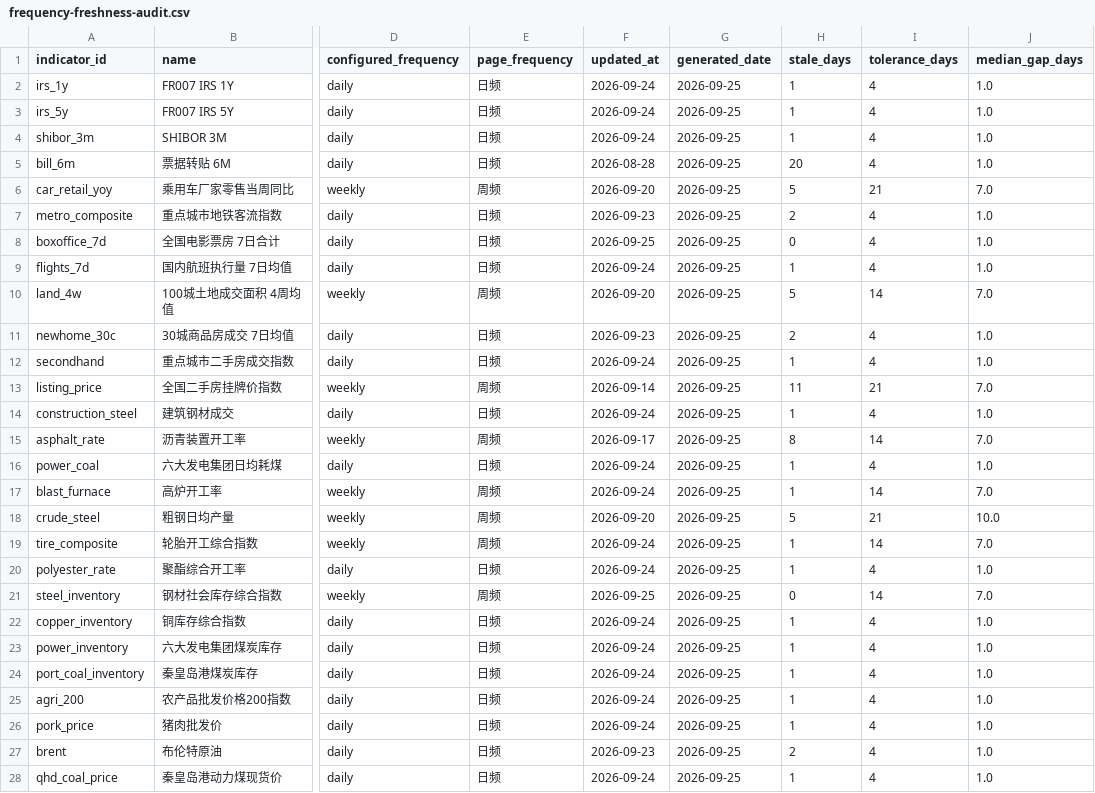
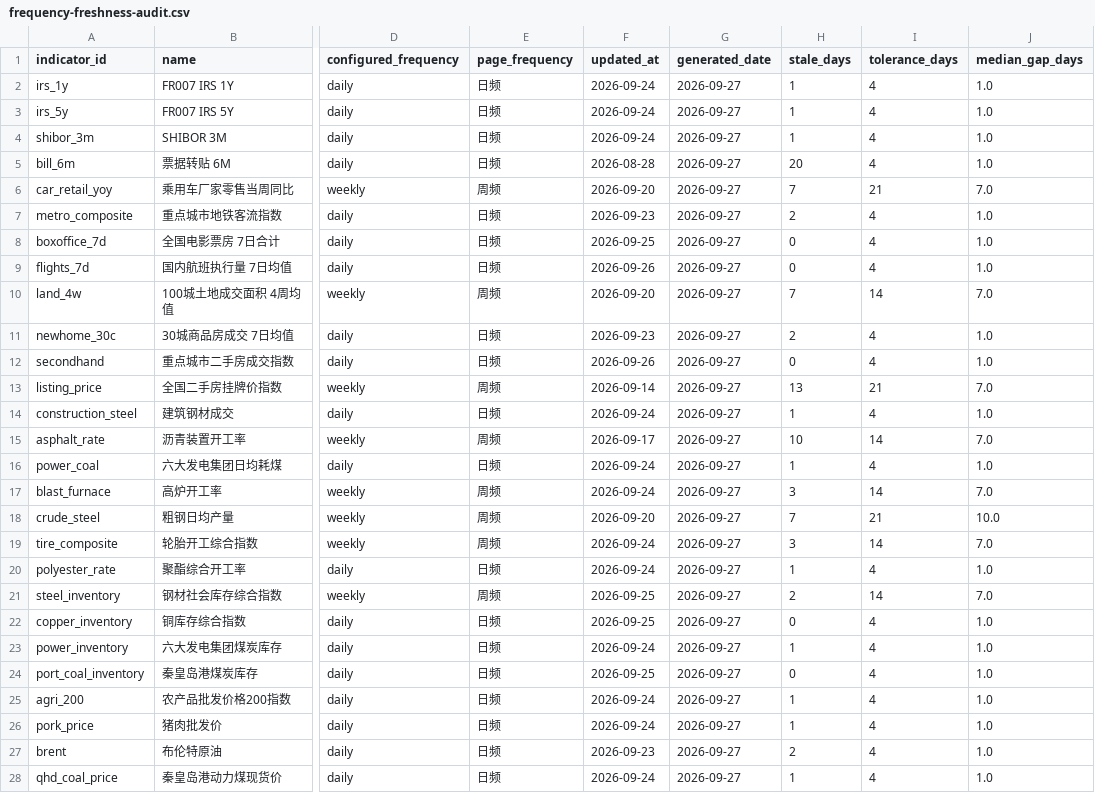
Before and after one commit to wangzhwiei/macro-dashboard, a CSV file: outputs/frequency-freshness-audit.csv, drawn as a sheet; only a part is shown, gaps mark what is left out; the diff covers the shown part only; the diff names each change by its address in the sheet, - before the commit and + after, or states it on an @@ line.

```diff
--- a/outputs/frequency-freshness-audit.csv
+++ b/outputs/frequency-freshness-audit.csv
-G2:G28 (generated_date): 2026-09-25
+G2:G28 (generated_date): 2026-09-27
-H6 (stale_days): 5
+H6 (stale_days): 7
-F9 (updated_at): 2026-09-24
+F9 (updated_at): 2026-09-26
-H9 (stale_days): 1
+H9 (stale_days): 0
-H10 (stale_days): 5
+H10 (stale_days): 7
-F12 (updated_at): 2026-09-24
+F12 (updated_at): 2026-09-26
-H12 (stale_days): 1
+H12 (stale_days): 0
-H13 (stale_days): 11
+H13 (stale_days): 13
-H15 (stale_days): 8
+H15 (stale_days): 10
-H17 (stale_days): 1
+H17 (stale_days): 3
-H18 (stale_days): 5
+H18 (stale_days): 7
-H19 (stale_days): 1
+H19 (stale_days): 3
-H21 (stale_days): 0
+H21 (stale_days): 2
-F22 (updated_at): 2026-09-24
+F22 (updated_at): 2026-09-25
-H22 (stale_days): 1
+H22 (stale_days): 0
-F24 (updated_at): 2026-09-24
+F24 (updated_at): 2026-09-25
-H24 (stale_days): 1
+H24 (stale_days): 0
```
Also changed, not shown: 118 edited cells elsewhere in this file, outputs/investment-model/investment_forecast_timeseries.csv, 8 other files.
